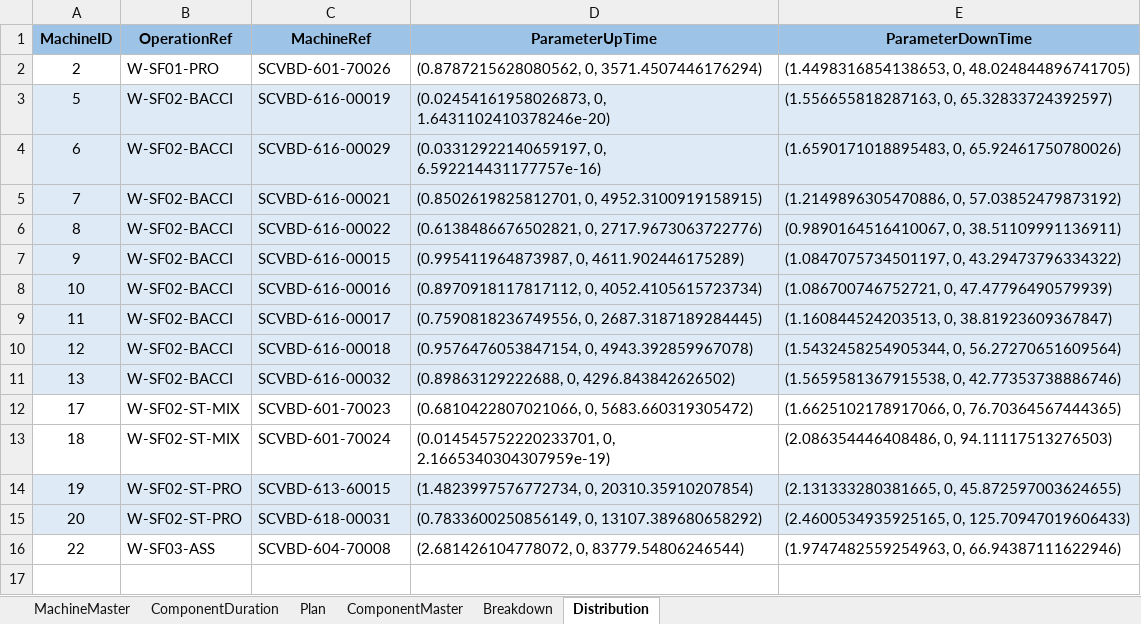
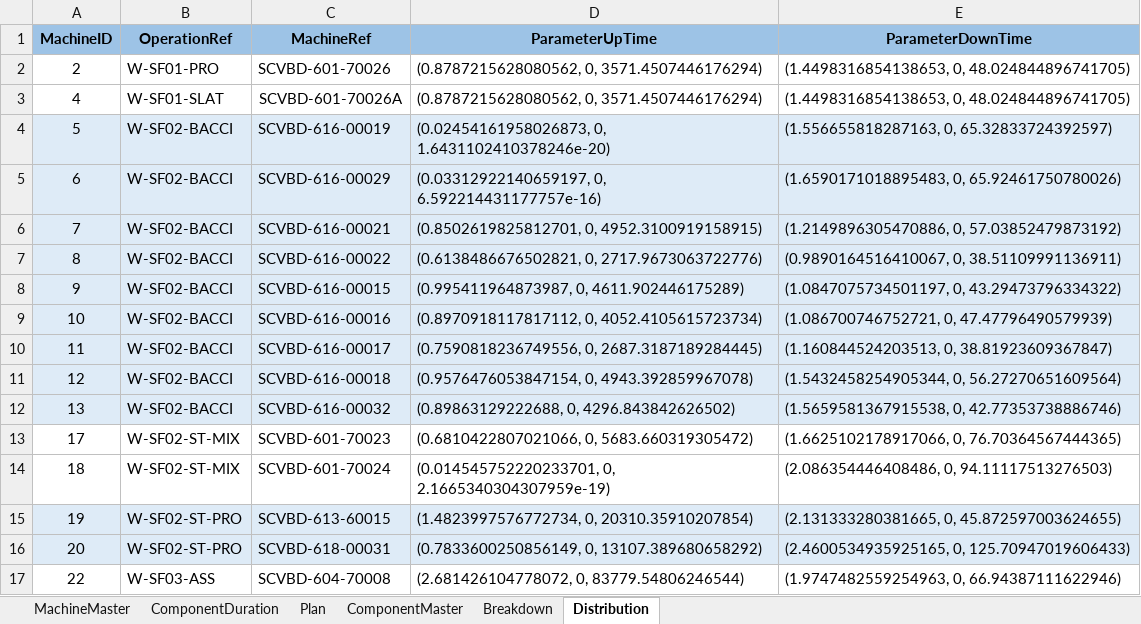
Before and after one commit to dunnbebes/Thesis, an Excel workbook: DATA/DataMaster.xlsx, sheet Distribution, drawn as a sheet; values as stored, in another font and other column widths than the file's, no borders; the diff names each change by its address in the sheet, - before the commit and + after, or states it on an @@ line.

```diff
--- a/DATA/DataMaster.xlsx (sheet Distribution)
+++ b/DATA/DataMaster.xlsx (sheet Distribution)
+row 3: 4 | W-SF01-SLAT | SCVBD-601-70026A | (0.8787215628080562, 0, 3571.4507446176294) | (1.4498316854138653, 0, 48.024844896741705)
```
Also changed, not shown: sheet Plan, sheet Breakdown, sheet ComponentMaster, sheet ComponentDuration, sheet MachineMaster, 17 other files.
